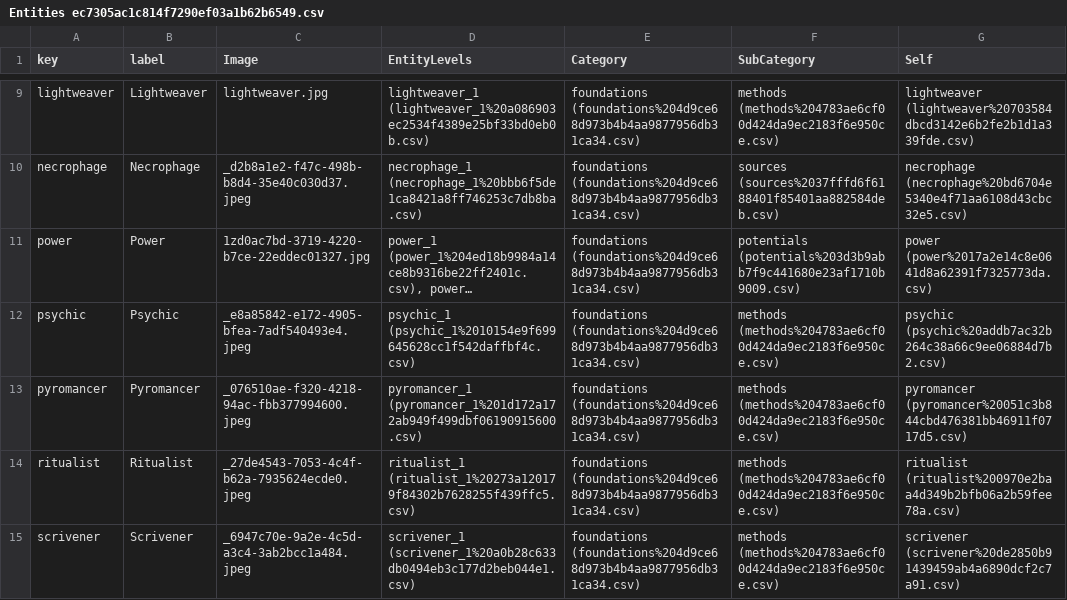
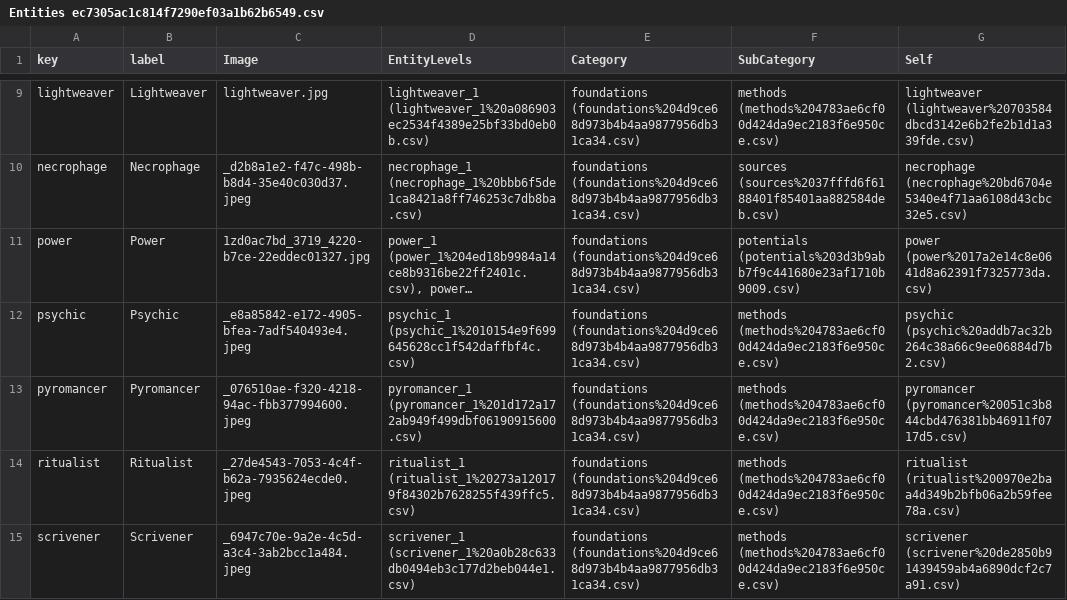
Before and after one commit to jesselatimer/incursion, a CSV file: public/imported/Entities ec7305ac1c814f7290ef03a1b62b6549.csv, drawn as a sheet; only a part is shown, gaps mark what is left out; long unchanged cells end in …; the diff names each change by its address in the sheet, - before the commit and + after, or states it on an @@ line.

```diff
--- a/public/imported/Entities ec7305ac1c814f7290ef03a1b62b6549.csv
+++ b/public/imported/Entities ec7305ac1c814f7290ef03a1b62b6549.csv
-C11 (Image): 1zd0ac7bd-3719-4220-b7ce-22eddec01327.jpg
+C11 (Image): 1zd0ac7bd_3719_4220-b7ce-22eddec01327.jpg
```
Also changed, not shown: public/imported/Entities ec7305ac1c814f7290ef03a1b62b6549_all.csv, 2 other files.
